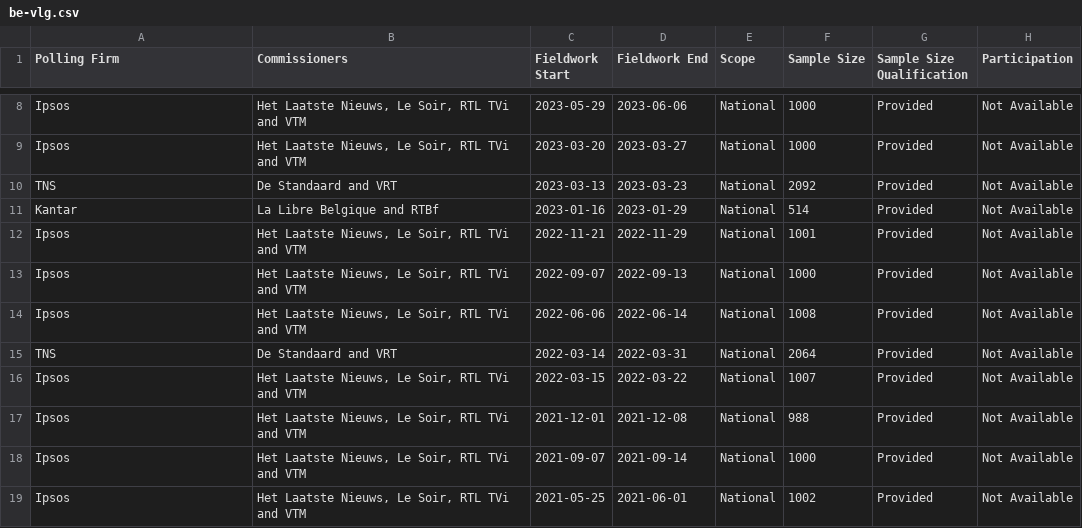
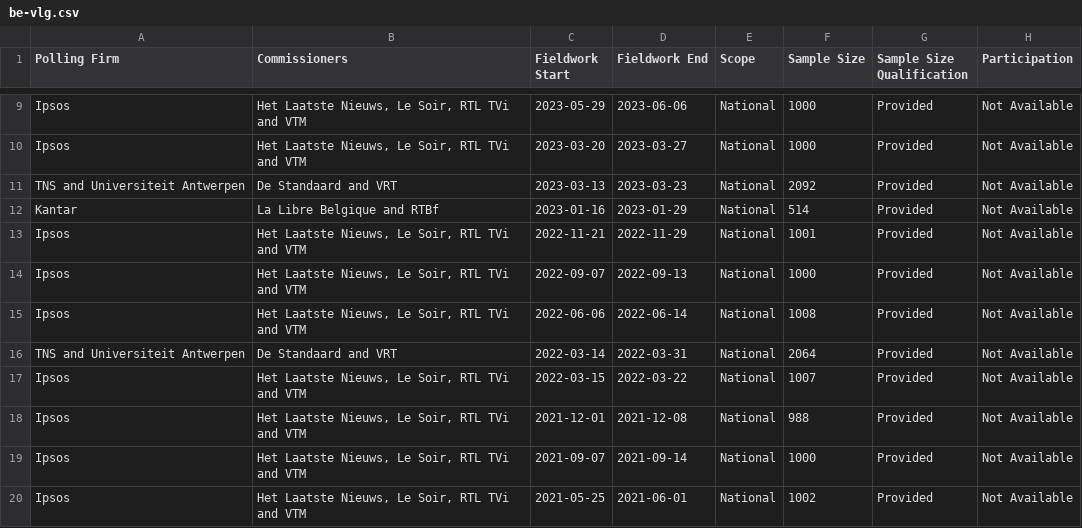
Before and after one commit to michalskop/europeelects, a CSV file: v2/data/be-vlg.csv, drawn as a sheet; only a part is shown, gaps mark what is left out; addresses are those after the commit; the diff covers the shown part only; the diff names each change by its address in the sheet, - before the commit and + after, or states it on an @@ line.

```diff
--- a/v2/data/be-vlg.csv
+++ b/v2/data/be-vlg.csv
-A11 (Polling Firm): TNS
+A11 (Polling Firm): TNS and Universiteit Antwerpen
-A16 (Polling Firm): TNS
+A16 (Polling Firm): TNS and Universiteit Antwerpen
```
Also changed, not shown: 1 added row and 2 edited cells elsewhere in this file.
